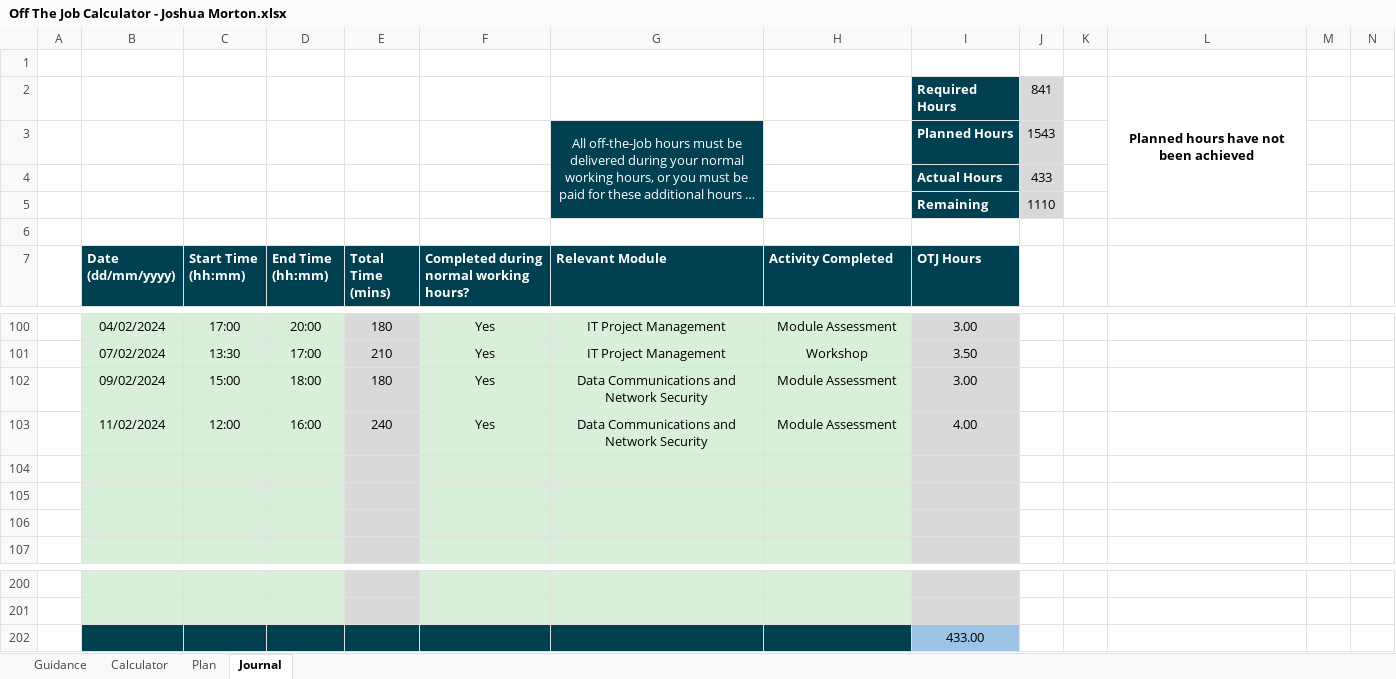
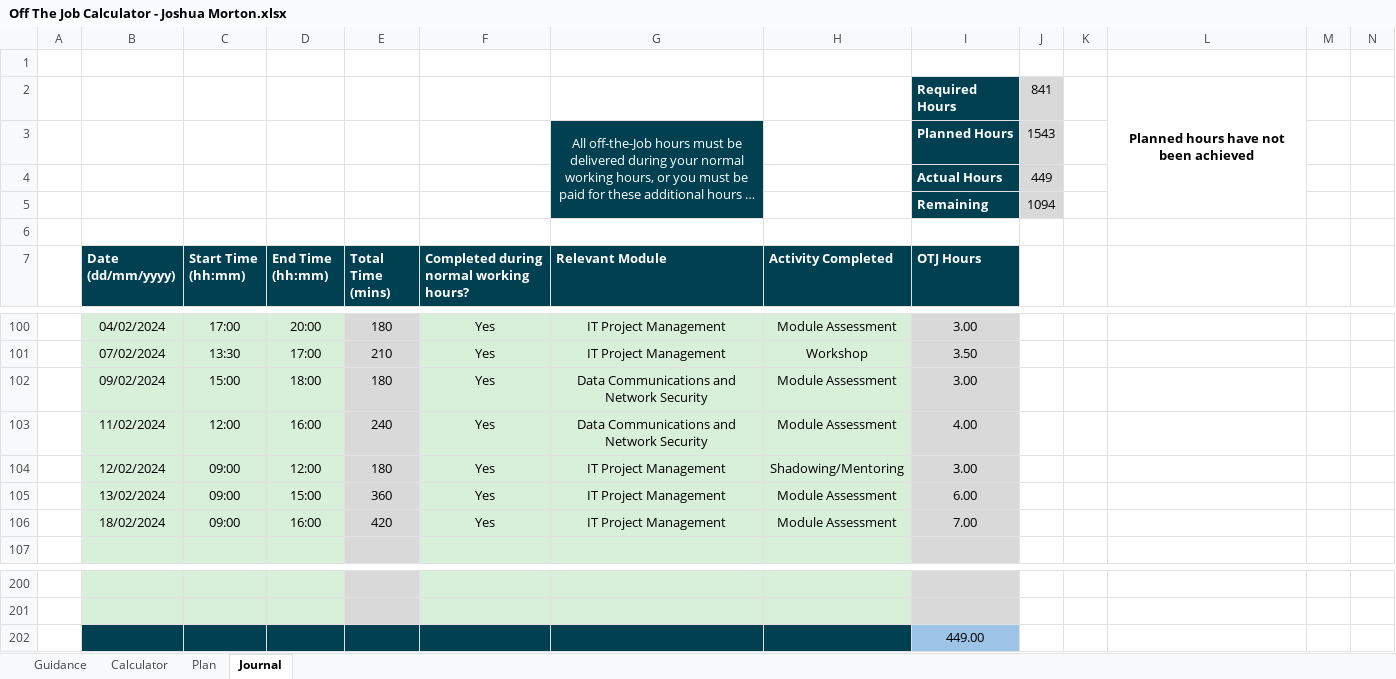
Before and after one commit to jMorton95/DegreePub, an Excel workbook: Off The Job Calculator - Joshua Morton.xlsx, sheet Journal, drawn as a sheet; only a part is shown, gaps mark what is left out; long unchanged cells end in …; values as stored, in another font and other column widths than the file's, no borders; charts and pictures and conditional formats not drawn; the diff names each change by its address in the sheet, - before the commit and + after, or states it on an @@ line.

Commit message:
Began ITPM assessment

```diff
--- a/Off The Job Calculator - Joshua Morton.xlsx (sheet Journal)
+++ b/Off The Job Calculator - Joshua Morton.xlsx (sheet Journal)
-J4: 433
+J4: 449
-J5: 1110
+J5: 1094
-row 104: (empty)
+row 104:  | 12/02/2024 | 09:00 | 12:00 | 180 | Yes | IT Project Management | Shadowing/Mentoring | 3.00
-row 105: (empty)
+row 105:  | 13/02/2024 | 09:00 | 15:00 | 360 | Yes | IT Project Management | Module Assessment | 6.00
-row 106: (empty)
+row 106:  | 18/02/2024 | 09:00 | 16:00 | 420 | Yes | IT Project Management | Module Assessment | 7.00
-I202 (OTJ Hours): 433.00
+I202 (OTJ Hours): 449.00
```
Also changed, not shown: charts or pictures, 3 other files.
